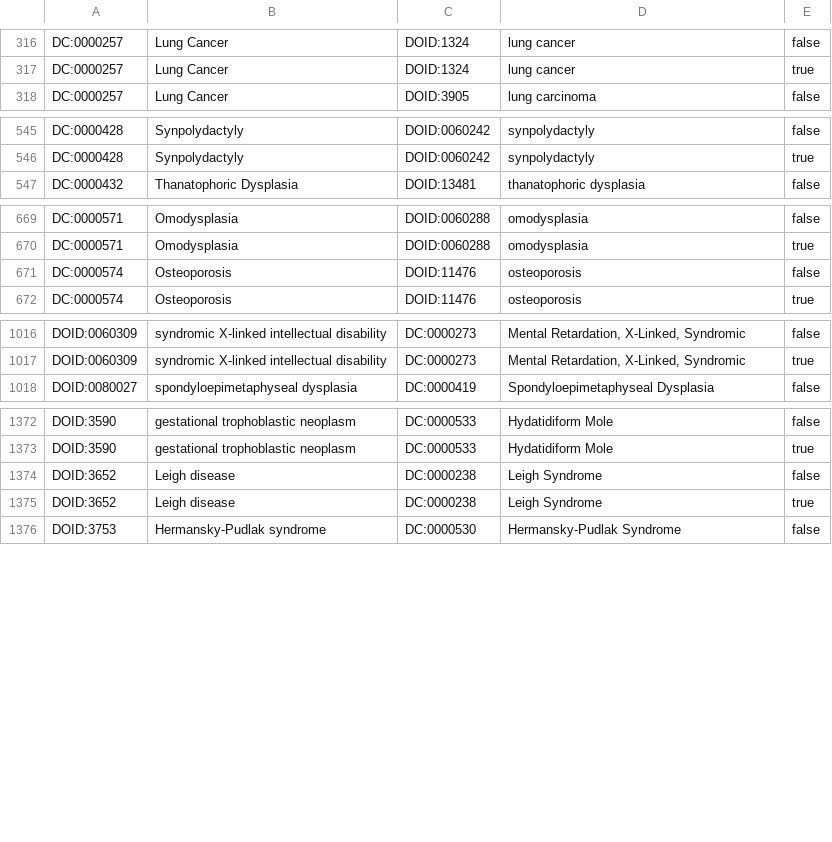
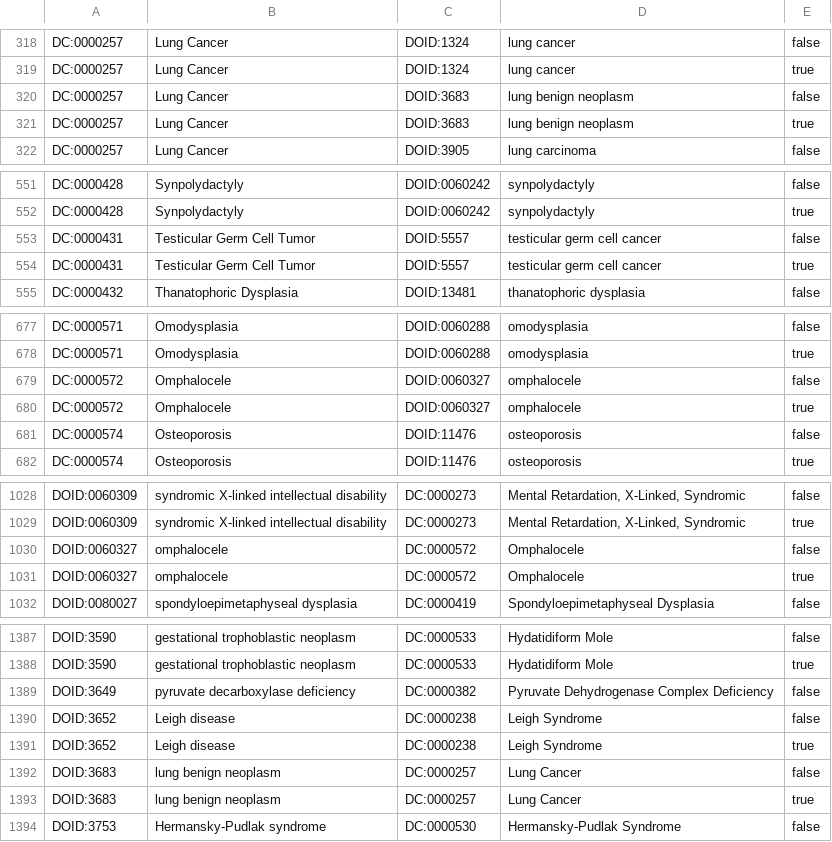
Before and after one commit to obophenotype/obsolete-hdo, a TSV file: src/experimental/align-doid-to-omc.tsv, drawn as a sheet; only a part is shown, gaps mark what is left out; the diff covers the shown part only; the diff names each change by its address in the sheet, - before the commit and + after, or states it on an @@ line.

```diff
--- a/src/experimental/align-doid-to-omc.tsv
+++ b/src/experimental/align-doid-to-omc.tsv
+row 320: DC:0000257 | Lung Cancer | DOID:3683 | lung benign neoplasm | false
+row 321: DC:0000257 | Lung Cancer | DOID:3683 | lung benign neoplasm | true
+row 553: DC:0000431 | Testicular Germ Cell Tumor | DOID:5557 | testicular germ cell cancer | false
+row 554: DC:0000431 | Testicular Germ Cell Tumor | DOID:5557 | testicular germ cell cancer | true
+row 679: DC:0000572 | Omphalocele | DOID:0060327 | omphalocele | false
+row 680: DC:0000572 | Omphalocele | DOID:0060327 | omphalocele | true
+row 1030: DOID:0060327 | omphalocele | DC:0000572 | Omphalocele | false
+row 1031: DOID:0060327 | omphalocele | DC:0000572 | Omphalocele | true
+row 1389: DOID:3649 | pyruvate decarboxylase deficiency | DC:0000382 | Pyruvate Dehydrogenase Complex Deficiency | false
+row 1392: DOID:3683 | lung benign neoplasm | DC:0000257 | Lung Cancer | false
+row 1393: DOID:3683 | lung benign neoplasm | DC:0000257 | Lung Cancer | true
```
Also changed, not shown: 11 added rows elsewhere in this file, 1 other file.
